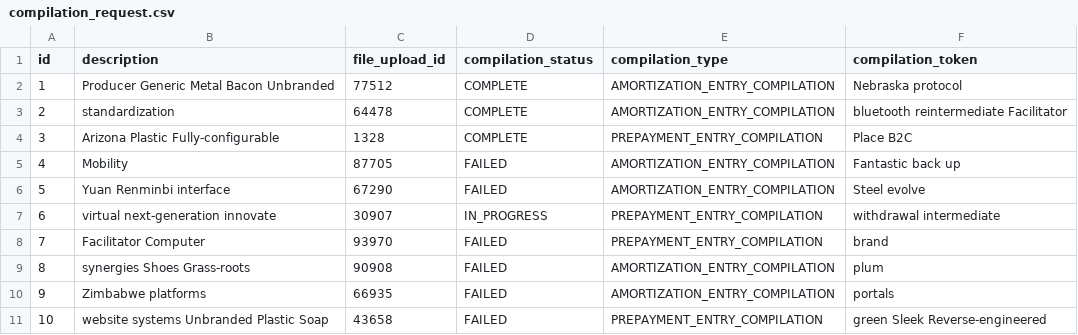
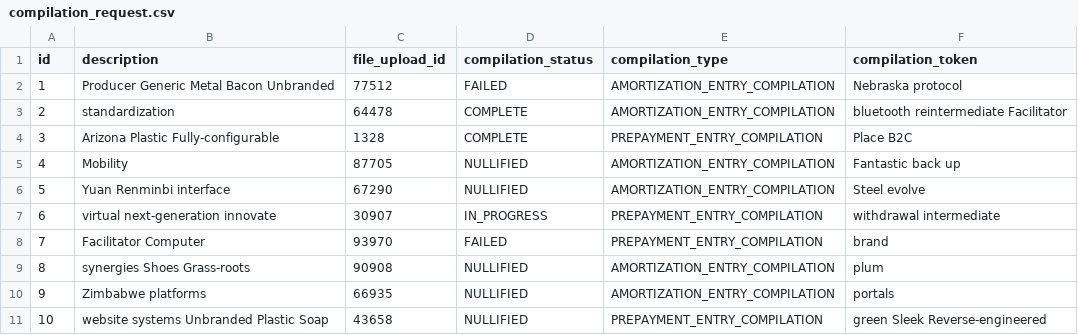
Before and after one commit to prepayments/prepayments-server, a CSV file: src/main/resources/config/liquibase/fake-data/compilation_request.csv, drawn as a sheet.

Commit message:
Add nullified key to the compilation-status enumeration

```diff
--- a/src/main/resources/config/liquibase/fake-data/compilation_request.csv
+++ b/src/main/resources/config/liquibase/fake-data/compilation_request.csv
@@ -1,11 +1,11 @@
 id;description;file_upload_id;compilation_status;compilation_type;compilation_token
-1;Producer Generic Metal Bacon Unbranded;77512;COMPLETE;AMORTIZATION_ENTRY_COMPILATION;Nebraska protocol
+1;Producer Generic Metal Bacon Unbranded;77512;FAILED;AMORTIZATION_ENTRY_COMPILATION;Nebraska protocol
 2;standardization;64478;COMPLETE;AMORTIZATION_ENTRY_COMPILATION;bluetooth reintermediate Facilitator
 3;Arizona Plastic Fully-configurable;1328;COMPLETE;PREPAYMENT_ENTRY_COMPILATION;Place B2C
-4;Mobility;87705;FAILED;AMORTIZATION_ENTRY_COMPILATION;Fantastic back up
-5;Yuan Renminbi interface;67290;FAILED;AMORTIZATION_ENTRY_COMPILATION;Steel evolve
+4;Mobility;87705;NULLIFIED;AMORTIZATION_ENTRY_COMPILATION;Fantastic back up
+5;Yuan Renminbi interface;67290;NULLIFIED;AMORTIZATION_ENTRY_COMPILATION;Steel evolve
 6;virtual next-generation innovate;30907;IN_PROGRESS;PREPAYMENT_ENTRY_COMPILATION;withdrawal intermediate
 7;Facilitator Computer;93970;FAILED;PREPAYMENT_ENTRY_COMPILATION;brand
-8;synergies Shoes Grass-roots;90908;FAILED;AMORTIZATION_ENTRY_COMPILATION;plum
-9;Zimbabwe platforms;66935;FAILED;AMORTIZATION_ENTRY_COMPILATION;portals
-10;website systems Unbranded Plastic Soap;43658;FAILED;PREPAYMENT_ENTRY_COMPILATION;green Sleek Reverse-engineered
+8;synergies Shoes Grass-roots;90908;NULLIFIED;AMORTIZATION_ENTRY_COMPILATION;plum
+9;Zimbabwe platforms;66935;NULLIFIED;AMORTIZATION_ENTRY_COMPILATION;portals
+10;website systems Unbranded Plastic Soap;43658;NULLIFIED;PREPAYMENT_ENTRY_COMPILATION;green Sleek Reverse-engineered
```
Also changed, not shown: 2 other files.
